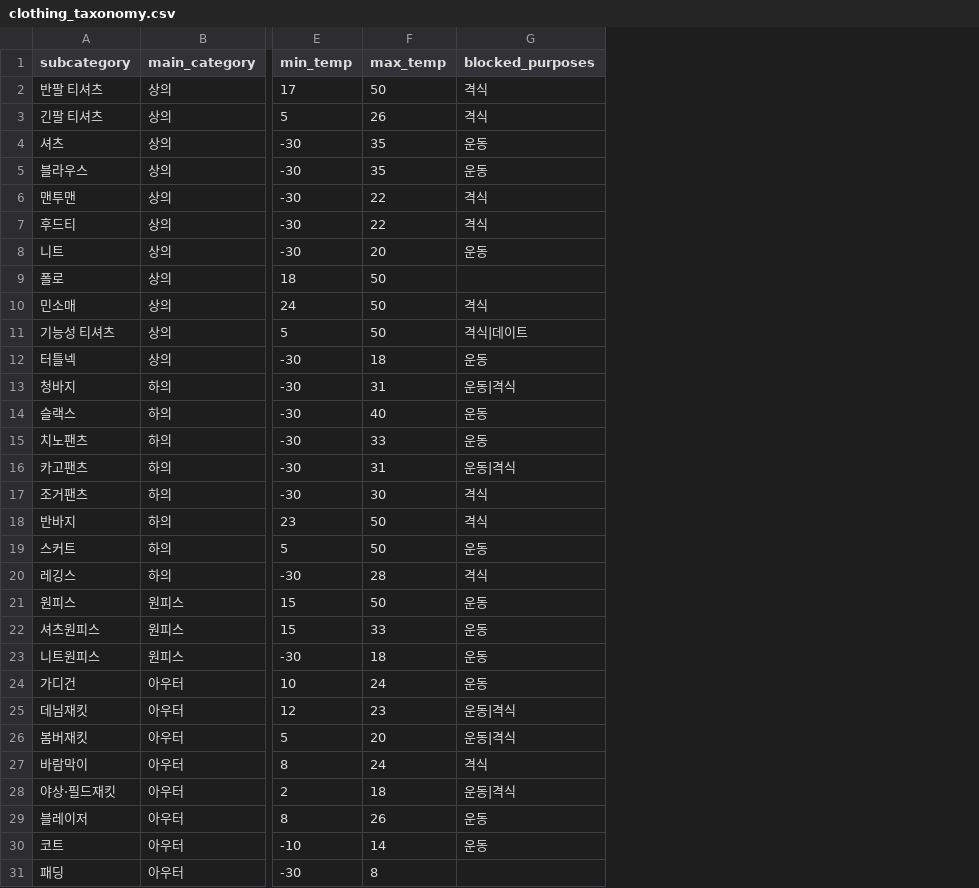
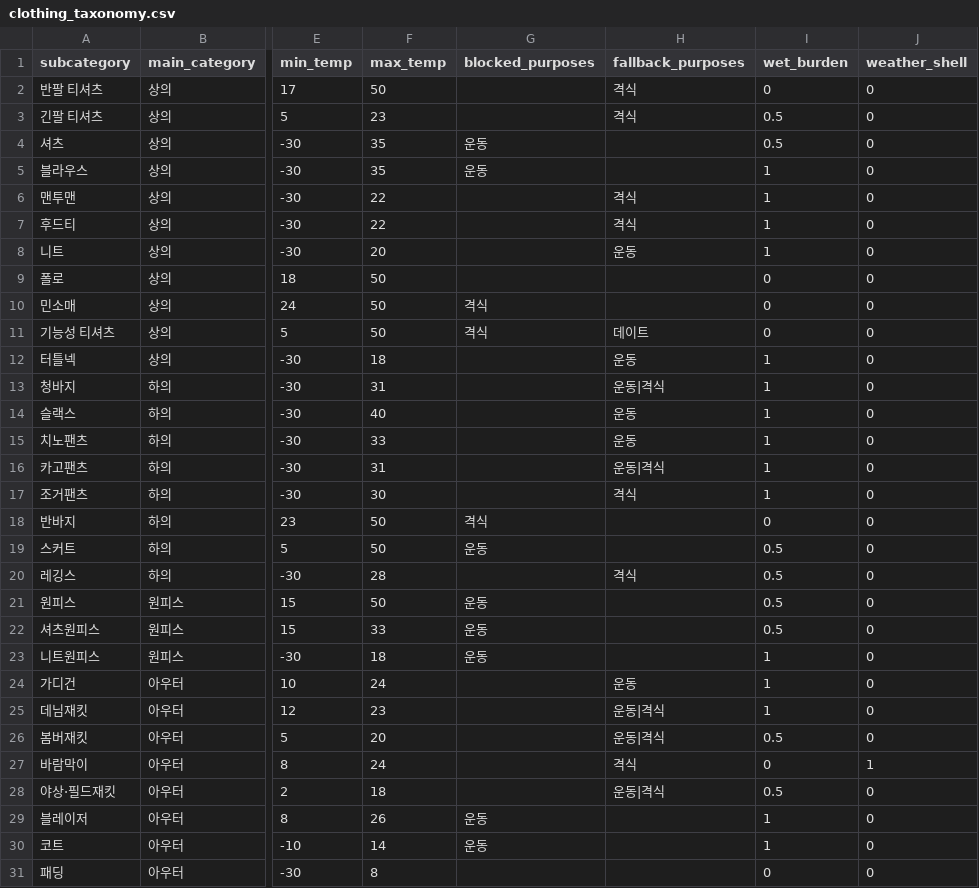
Before and after one commit to kds020902/AI_capstone, a CSV file: data/clothing_taxonomy.csv, drawn as a sheet; only a part is shown, gaps mark what is left out; the diff covers the shown part only; the diff names each change by its address in the sheet, - before the commit and + after, or states it on an @@ line.

```diff
--- a/data/clothing_taxonomy.csv
+++ b/data/clothing_taxonomy.csv
+column H (fallback_purposes), rows 2-28: 격식 | 격식 |  |  | 격식 | 격식 | 운동 |  |  | 데이트 | 운동 | 운동|격식 | 운동 | 운동 | 운동|격식 | 격식 |  |  | 격식 |  |  |  | 운동 | 운동|격식 | 운동|격식 | 격식 | 운동|격식
+column I (wet_burden), rows 2-31: 0 | 0.5 | 0.5 | 1 | 1 | 1 | 1 | 0 | 0 | 0 | 1 | 1 | 1 | 1 | 1 | 1 | 0 | 0.5 | 0.5 | 0.5 | 0.5 | 1 | 1 | 1 | 0.5 | 0 | 0.5 | 1 | 1 | 0
+column J (weather_shell), rows 2-31: 0 | 0 | 0 | 0 | 0 | 0 | 0 | 0 | 0 | 0 | 0 | 0 | 0 | 0 | 0 | 0 | 0 | 0 | 0 | 0 | 0 | 0 | 0 | 0 | 0 | 1 | 0 | 0 | 0 | 0
-G2:G3 (blocked_purposes): 격식
+G2:G3 (blocked_purposes): (empty)
-F3 (max_temp): 26
+F3 (max_temp): 23
-G6:G7 (blocked_purposes): 격식
+G6:G7 (blocked_purposes): (empty)
-G8 (blocked_purposes): 운동
+G8 (blocked_purposes): (empty)
-G11 (blocked_purposes): 격식|데이트
+G11 (blocked_purposes): 격식
-G12 (blocked_purposes): 운동
+G12 (blocked_purposes): (empty)
-G13 (blocked_purposes): 운동|격식
+G13 (blocked_purposes): (empty)
-G14:G15 (blocked_purposes): 운동
+G14:G15 (blocked_purposes): (empty)
-G16 (blocked_purposes): 운동|격식
+G16 (blocked_purposes): (empty)
-G17 (blocked_purposes): 격식
+G17 (blocked_purposes): (empty)
-G20 (blocked_purposes): 격식
+G20 (blocked_purposes): (empty)
-G24 (blocked_purposes): 운동
+G24 (blocked_purposes): (empty)
-G25:G26 (blocked_purposes): 운동|격식
+G25:G26 (blocked_purposes): (empty)
-G27 (blocked_purposes): 격식
+G27 (blocked_purposes): (empty)
-G28 (blocked_purposes): 운동|격식
+G28 (blocked_purposes): (empty)
```
Also changed, not shown: 7 edited cells elsewhere in this file, 40 other files.
